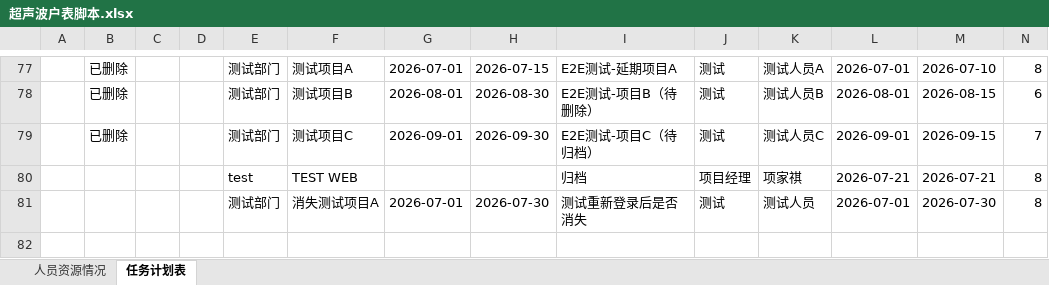
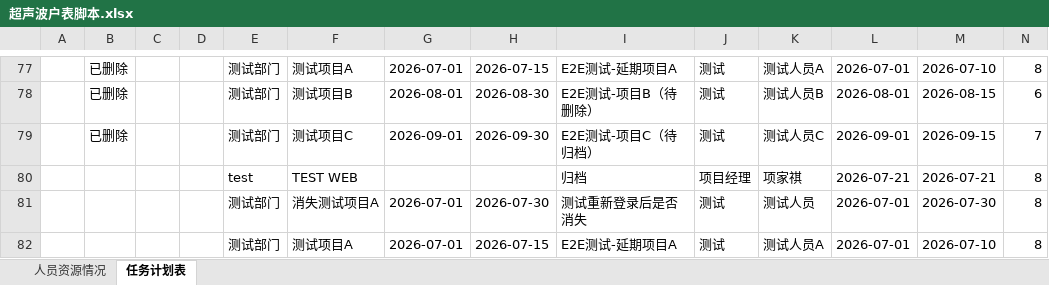
Before and after one commit to kill-Japanese/report-check, an Excel workbook: 超声波户表脚本.xlsx, sheet 任务计划表, drawn as a sheet; only a part is shown, gaps mark what is left out; values as stored, in another font and other column widths than the file's, no borders; rows hold the shown columns only; the diff names each change by its address in the sheet, - before the commit and + after, or states it on an @@ line.

Commit message:
[API同步] 用户xjq增量同步，1项变更 - 2026-07-21 05:16:38

```diff
--- a/超声波户表脚本.xlsx (sheet 任务计划表)
+++ b/超声波户表脚本.xlsx (sheet 任务计划表)
+row 82:  |  |  |  | 测试部门 | 测试项目A | 2026-07-01 | 2026-07-15 | E2E测试-延期项目A | 测试 | 测试人员A | 2026-07-01 | 2026-07-10 | 8
```
